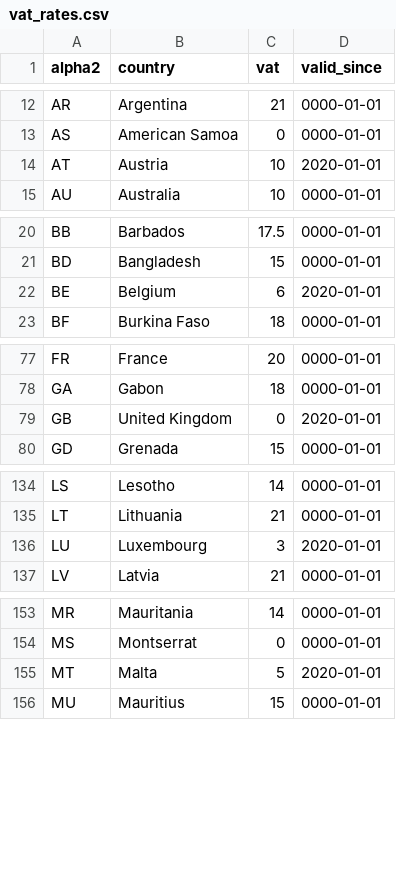
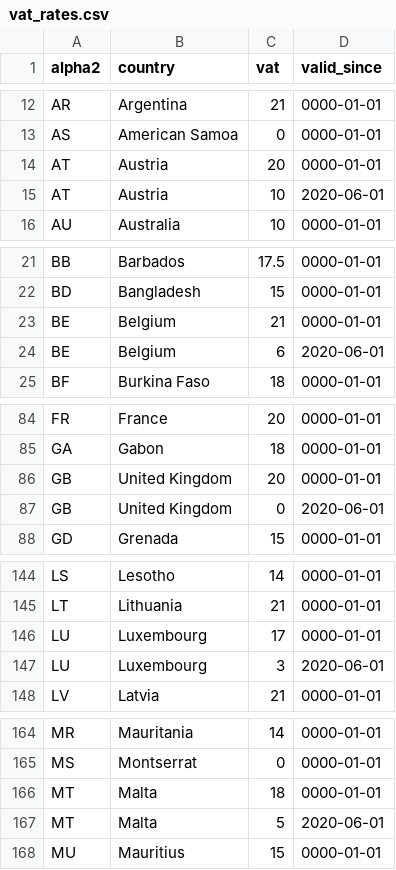
Before and after one commit to bookmate/vat-rate, a CSV file: lib/db/vat_rates.csv, drawn as a sheet; only a part is shown, gaps mark what is left out; the diff covers the shown part only.

```diff
--- a/lib/db/vat_rates.csv
+++ b/lib/db/vat_rates.csv
@@ -13,3 +13,4 @@ AR,Argentina,21,0000-01-01
 AS,American Samoa,0,0000-01-01
-AT,Austria,10,2020-01-01
+AT,Austria,20,0000-01-01
+AT,Austria,10,2020-06-01
 AU,Australia,10,0000-01-01
@@ -21,3 +22,4 @@ BB,Barbados,17.5,0000-01-01
 BD,Bangladesh,15,0000-01-01
-BE,Belgium,6,2020-01-01
+BE,Belgium,21,0000-01-01
+BE,Belgium,6,2020-06-01
 BF,Burkina Faso,18,0000-01-01
@@ -78,3 +85,4 @@ FR,France,20,0000-01-01
 GA,Gabon,18,0000-01-01
-GB,United Kingdom,0,2020-01-01
+GB,United Kingdom,20,0000-01-01
+GB,United Kingdom,0,2020-06-01
 GD,Grenada,15,0000-01-01
@@ -135,3 +145,4 @@ LS,Lesotho,14,0000-01-01
 LT,Lithuania,21,0000-01-01
-LU,Luxembourg,3,2020-01-01
+LU,Luxembourg,17,0000-01-01
+LU,Luxembourg,3,2020-06-01
 LV,Latvia,21,0000-01-01
@@ -154,3 +165,4 @@ MR,Mauritania,14,0000-01-01
 MS,Montserrat,0,0000-01-01
-MT,Malta,5,2020-01-01
+MT,Malta,18,0000-01-01
+MT,Malta,5,2020-06-01
 MU,Mauritius,15,0000-01-01
```
Also changed, not shown: 13 added rows and 13 edited cells elsewhere in this file.
